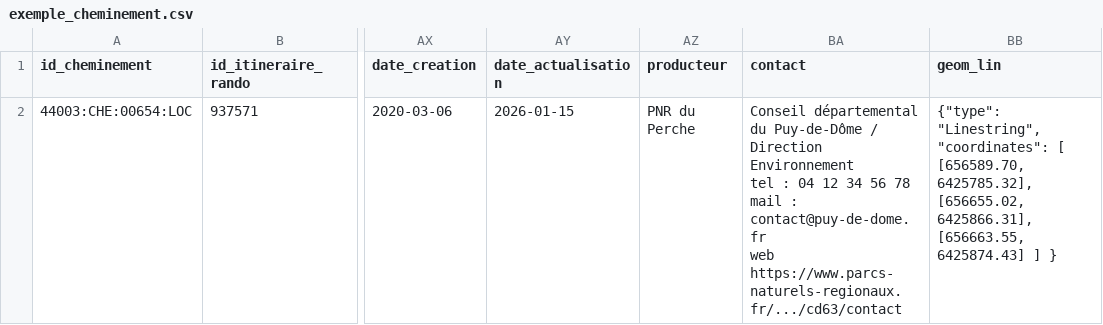
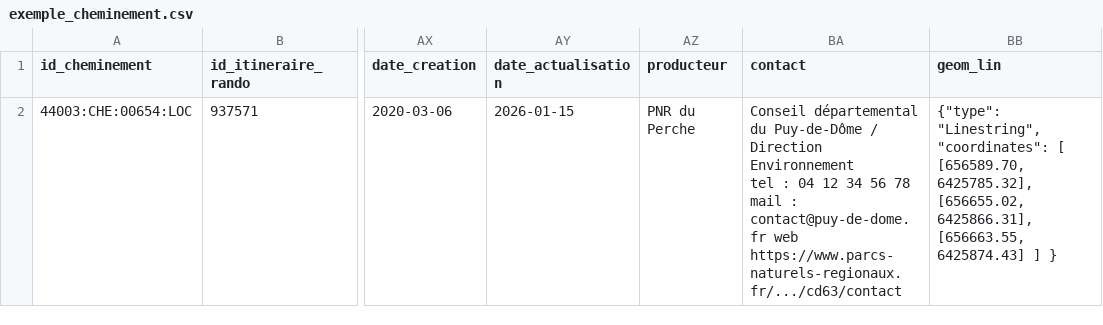
Before and after one commit to cnigfr/standard-accessibilite-espace-naturel, a CSV file: schema/cheminement/exemple_cheminement.csv, drawn as a sheet; only a part is shown, gaps mark what is left out; the diff names each change by its address in the sheet, - before the commit and + after, or states it on an @@ line.

Commit message:
Update exemple_cheminement.csv

```diff
--- a/schema/cheminement/exemple_cheminement.csv
+++ b/schema/cheminement/exemple_cheminement.csv
-BA2 (contact): …web https://www.parcs-naturels-regionaux.fr/.../cd63/contact
+BA2 (contact): …web https://www.parcs-naturels-regionaux.fr/.../cd63/contact
```
